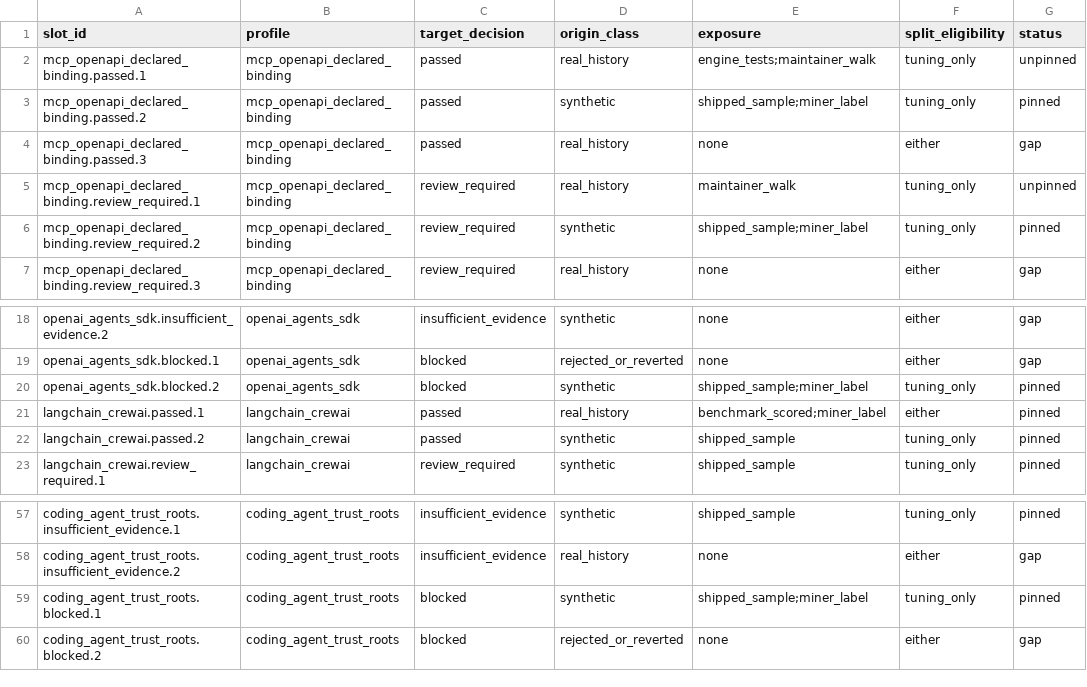
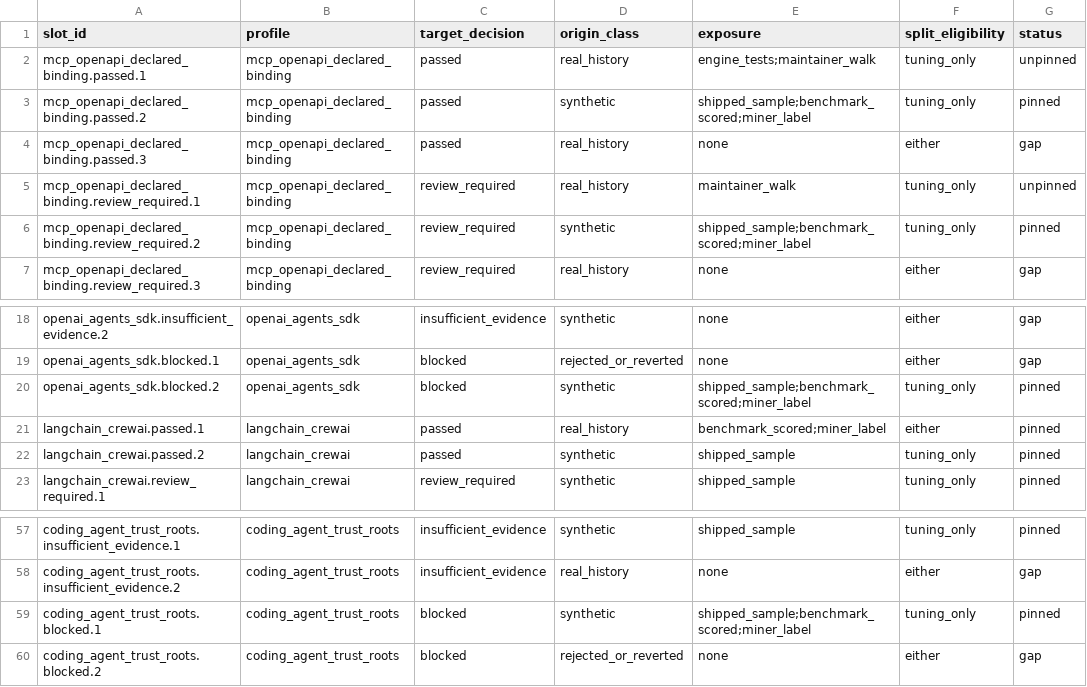
Before and after one commit to ThreeMoonsLab/agents-shipgate, a CSV file: benchmark/safety-qualification/strata-inventory.csv, drawn as a sheet; only a part is shown, gaps mark what is left out; the diff names each change by its address in the sheet, - before the commit and + after, or states it on an @@ line.

```diff
--- a/benchmark/safety-qualification/strata-inventory.csv
+++ b/benchmark/safety-qualification/strata-inventory.csv
-E3 (exposure): shipped_sample;miner_label
+E3 (exposure): shipped_sample;benchmark_scored;miner_label
-E6 (exposure): shipped_sample;miner_label
+E6 (exposure): shipped_sample;benchmark_scored;miner_label
-E20 (exposure): shipped_sample;miner_label
+E20 (exposure): shipped_sample;benchmark_scored;miner_label
-E59 (exposure): shipped_sample;miner_label
+E59 (exposure): shipped_sample;benchmark_scored;miner_label
```
Also changed, not shown: 1 other file.
